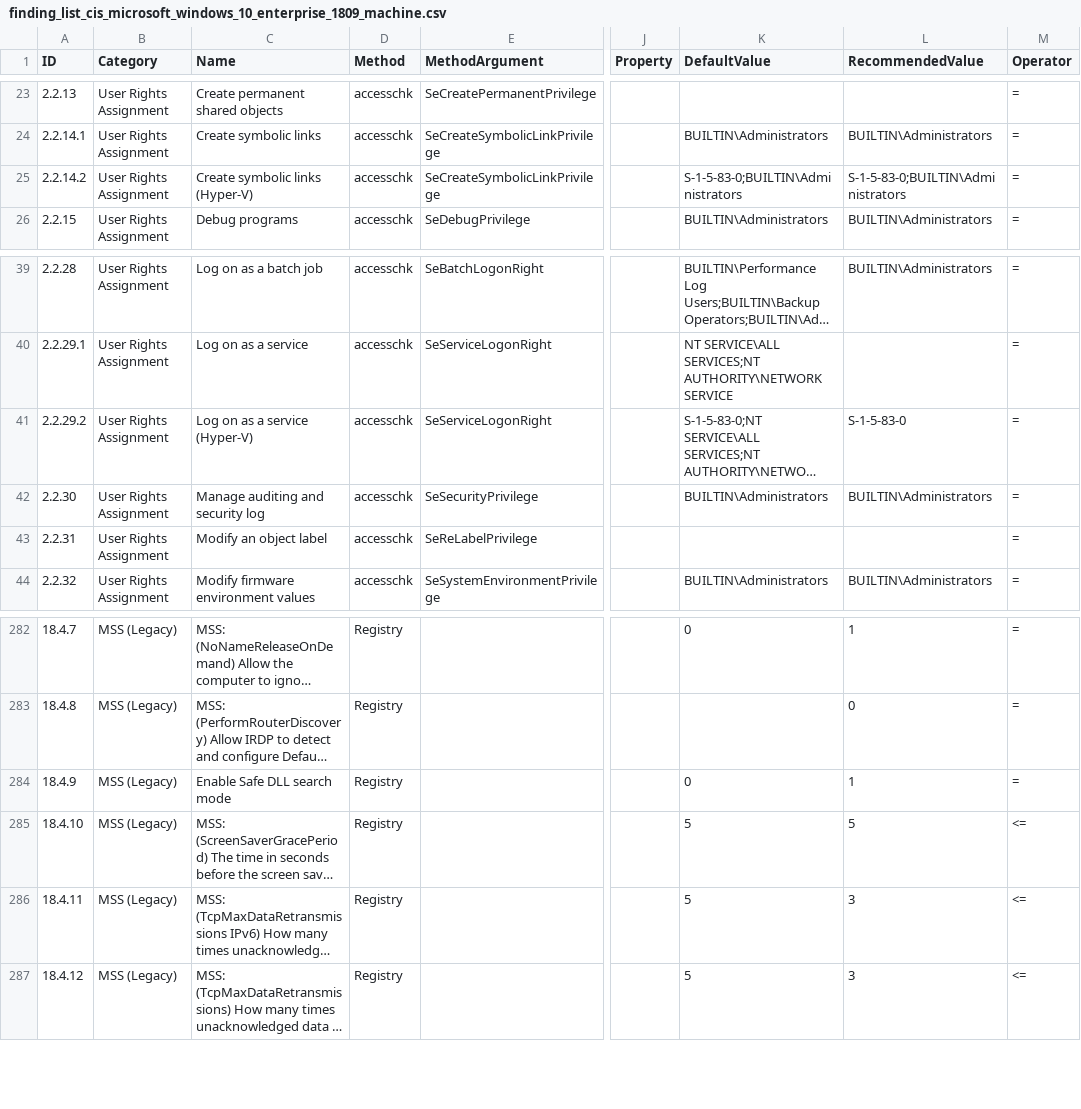
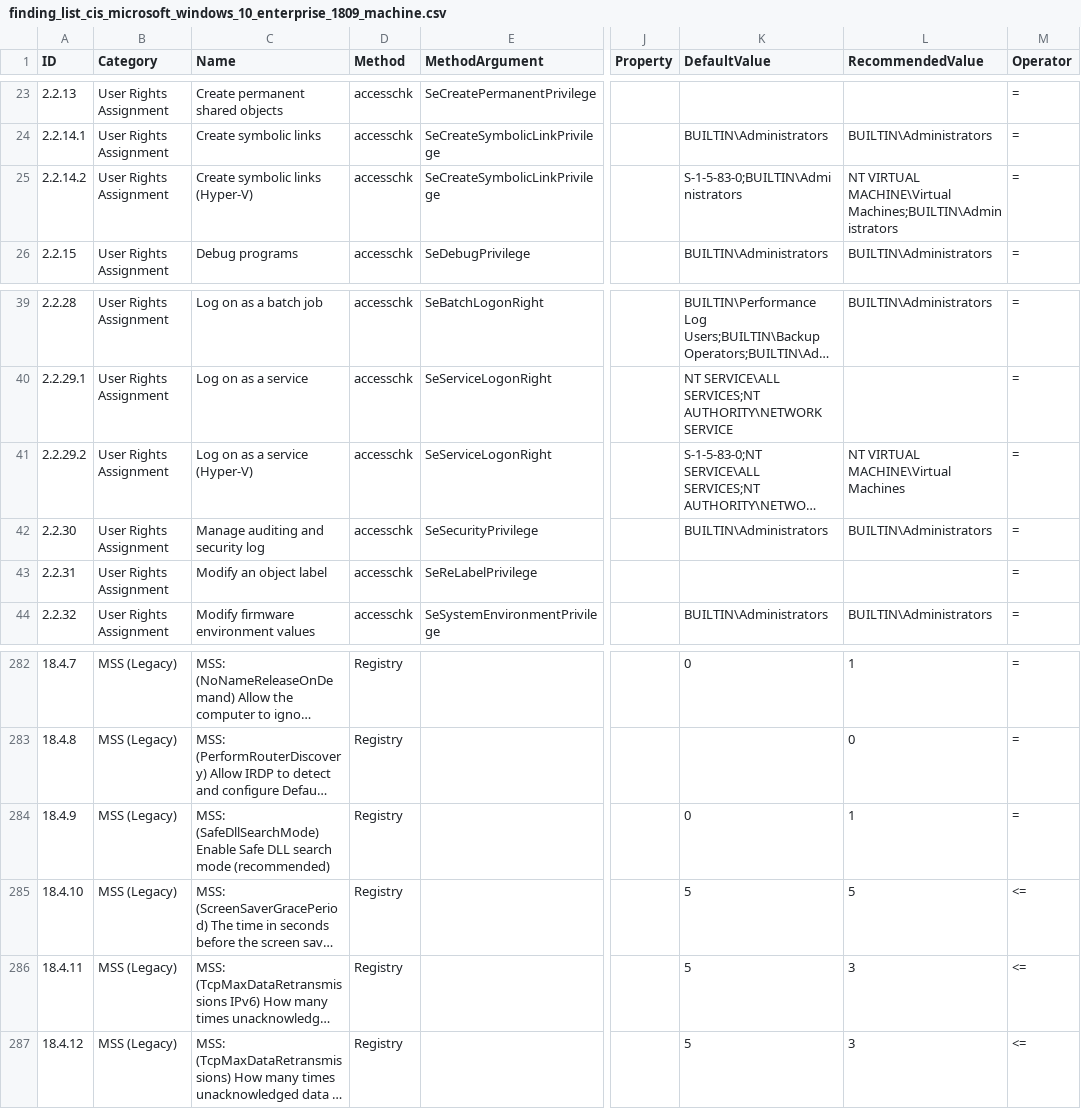
Before and after one commit to 0x6d69636b/windows_hardening, a CSV file: lists/finding_list_cis_microsoft_windows_10_enterprise_1809_machine.csv, drawn as a sheet; only a part is shown, gaps mark what is left out; long unchanged cells end in …; the diff names each change by its address in the sheet, - before the commit and + after, or states it on an @@ line.

```diff
--- a/lists/finding_list_cis_microsoft_windows_10_enterprise_1809_machine.csv
+++ b/lists/finding_list_cis_microsoft_windows_10_enterprise_1809_machine.csv
-L25 (RecommendedValue): S-1-5-83-0;BUILTIN\Administrators
+L25 (RecommendedValue): NT VIRTUAL MACHINE\Virtual Machines;BUILTIN\Administrators
-L41 (RecommendedValue): S-1-5-83-0
+L41 (RecommendedValue): NT VIRTUAL MACHINE\Virtual Machines
-C284 (Name): Enable Safe DLL search mode
+C284 (Name): MSS: (SafeDllSearchMode) Enable Safe DLL search mode (recommended)
```
Also changed, not shown: lists/finding_list_cis_microsoft_windows_10_enterprise_1903_machine.csv, lists/finding_list_cis_microsoft_windows_10_enterprise_1909_machine.csv, 6 other files.
